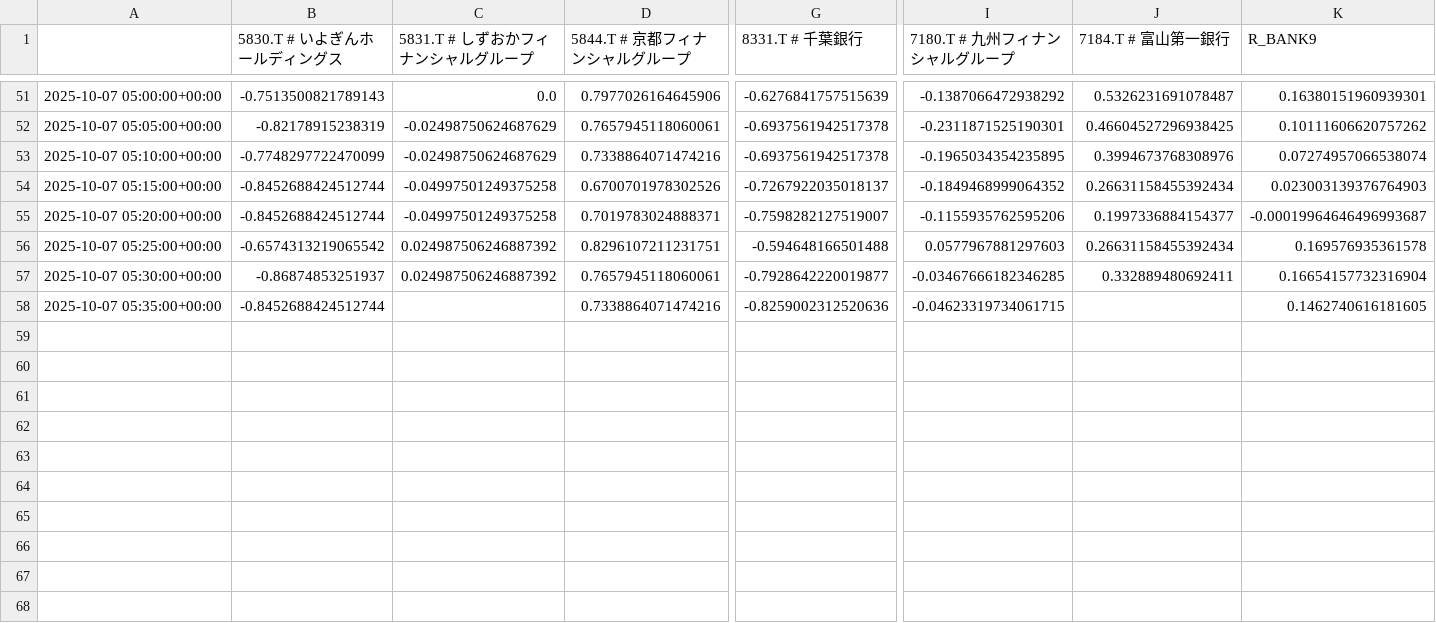
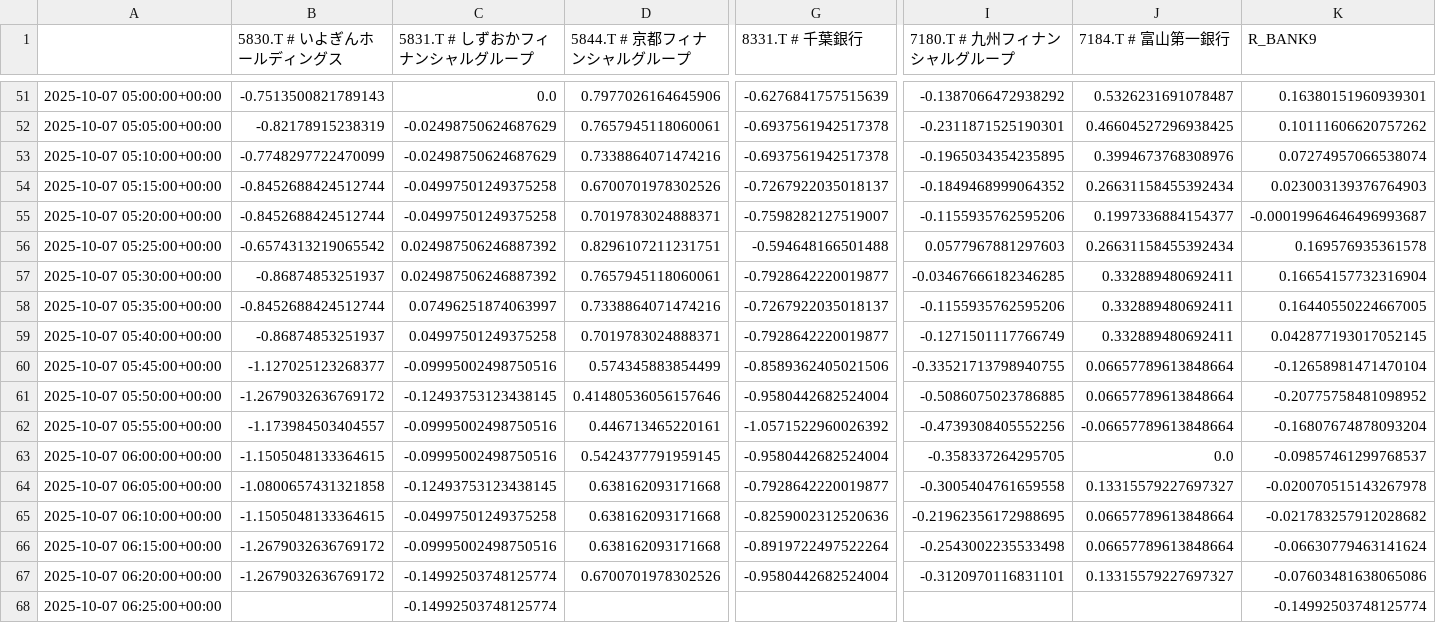
Before and after one commit to SakuraIndex/R-BANK9, a CSV file: docs/outputs/rbank9_intraday.csv, drawn as a sheet; only a part is shown, gaps mark what is left out; rows hold the shown columns only; the diff names each change by its address in the sheet, - before the commit and + after, or states it on an @@ line.

```diff
--- a/docs/outputs/rbank9_intraday.csv
+++ b/docs/outputs/rbank9_intraday.csv
-C58 (5831.T # しずおかフィナンシャルグループ): (empty)
+C58 (5831.T # しずおかフィナンシャルグループ): 0.07496251874063997
-G58 (8331.T # 千葉銀行): -0.8259002312520636
+G58 (8331.T # 千葉銀行): -0.7267922035018137
-I58 (7180.T # 九州フィナンシャルグループ): -0.04623319734061715
+I58 (7180.T # 九州フィナンシャルグループ): -0.1155935762595206
-J58 (7184.T # 富山第一銀行): (empty)
+J58 (7184.T # 富山第一銀行): 0.332889480692411
-K58 (R_BANK9): 0.1462740616181605
+K58 (R_BANK9): 0.16440550224667005
+row 59: 2025-10-07 05:40:00+00:00 | -0.86874853251937 | 0.04997501249375258 | 0.7019783024888371 | -0.7928642220019877 | -0.1271501117766749 | 0.332889480692411 | 0.042877193017052145
+row 60: 2025-10-07 05:45:00+00:00 | -1.127025123268377 | -0.09995002498750516 | 0.574345883854499 | -0.8589362405021506 | -0.33521713798940755 | 0.06657789613848664 | -0.12658981471470104
+row 61: 2025-10-07 05:50:00+00:00 | -1.2679032636769172 | -0.12493753123438145 | 0.41480536056157646 | -0.9580442682524004 | -0.5086075023786885 | 0.06657789613848664 | -0.20775758481098952
+row 62: 2025-10-07 05:55:00+00:00 | -1.173984503404557 | -0.09995002498750516 | 0.446713465220161 | -1.0571522960026392 | -0.4739308405552256 | -0.06657789613848664 | -0.16807674878093204
+row 63: 2025-10-07 06:00:00+00:00 | -1.1505048133364615 | -0.09995002498750516 | 0.5424377791959145 | -0.9580442682524004 | -0.358337264295705 | 0.0 | -0.09857461299768537
+row 64: 2025-10-07 06:05:00+00:00 | -1.0800657431321858 | -0.12493753123438145 | 0.638162093171668 | -0.7928642220019877 | -0.3005404761659558 | 0.13315579227697327 | -0.020070515143267978
+row 65: 2025-10-07 06:10:00+00:00 | -1.1505048133364615 | -0.04997501249375258 | 0.638162093171668 | -0.8259002312520636 | -0.21962356172988695 | 0.06657789613848664 | -0.021783257912028682
+row 66: 2025-10-07 06:15:00+00:00 | -1.2679032636769172 | -0.09995002498750516 | 0.638162093171668 | -0.8919722497522264 | -0.2543002235533498 | 0.06657789613848664 | -0.06630779463141624
+row 67: 2025-10-07 06:20:00+00:00 | -1.2679032636769172 | -0.14992503748125774 | 0.6700701978302526 | -0.9580442682524004 | -0.3120970116831101 | 0.13315579227697327 | -0.07603481638065086
+row 68: 2025-10-07 06:25:00+00:00 |  | -0.14992503748125774 |  |  |  |  | -0.14992503748125774
```
Also changed, not shown: 2 other files.
